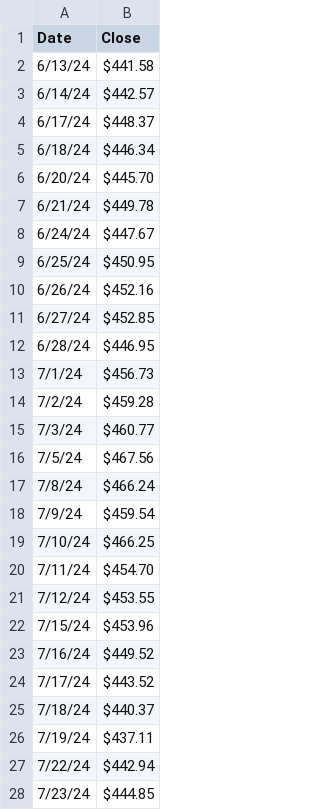
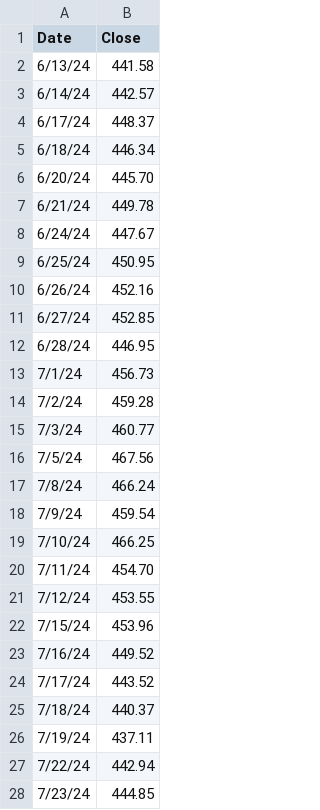
Before and after one commit to bryanrg22/eduTrade, a CSV file: backEnd/MVP_Data/MSFT_100_D_Ago.csv, drawn as a sheet; only a part is shown; the diff covers the shown part only.

Commit message:
Added dummy data. Added core data querying and AI functionality.

```diff
--- a/backEnd/MVP_Data/MSFT_100_D_Ago.csv
+++ b/backEnd/MVP_Data/MSFT_100_D_Ago.csv
@@ -1,28 +1,28 @@
 Date,Close
-6/13/24, $441.58
-6/14/24, $442.57
-6/17/24, $448.37
-6/18/24, $446.34
-6/20/24, $445.70
-6/21/24, $449.78
-6/24/24, $447.67
-6/25/24, $450.95
-6/26/24, $452.16
-6/27/24, $452.85
-6/28/24, $446.95
-7/1/24, $456.73
-7/2/24, $459.28
-7/3/24, $460.77
-7/5/24, $467.56
-7/8/24, $466.24
-7/9/24, $459.54
-7/10/24, $466.25
-7/11/24, $454.70
-7/12/24, $453.55
-7/15/24, $453.96
-7/16/24, $449.52
-7/17/24, $443.52
-7/18/24, $440.37
-7/19/24, $437.11
-7/22/24, $442.94
-7/23/24, $444.85
+6/13/24,441.58
+6/14/24,442.57
+6/17/24,448.37
+6/18/24,446.34
+6/20/24,445.70
+6/21/24,449.78
+6/24/24,447.67
+6/25/24,450.95
+6/26/24,452.16
+6/27/24,452.85
+6/28/24,446.95
+7/1/24,456.73
+7/2/24,459.28
+7/3/24,460.77
+7/5/24,467.56
+7/8/24,466.24
+7/9/24,459.54
+7/10/24,466.25
+7/11/24,454.70
+7/12/24,453.55
+7/15/24,453.96
+7/16/24,449.52
+7/17/24,443.52
+7/18/24,440.37
+7/19/24,437.11
+7/22/24,442.94
+7/23/24,444.85
```
Also changed, not shown: 42 edited cells elsewhere in this file, 7 other files.
